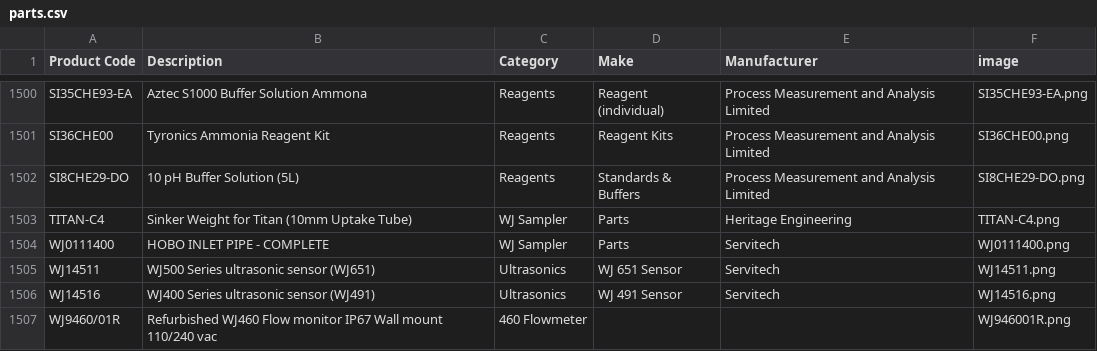
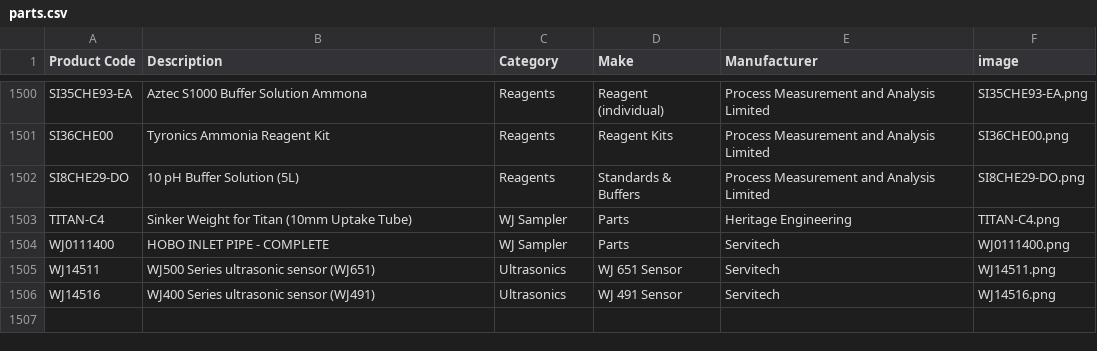
Before and after one commit to tomward0606/PartsProjectMain, a CSV file: parts.csv, drawn as a sheet; only a part is shown, gaps mark what is left out.

Commit message:
Delete part: WJ9460/01R

```diff
--- a/parts.csv
+++ b/parts.csv
@@ -1506,2 +1506 @@ WJ14511,WJ500 Series ultrasonic sensor (WJ651),Ultrasonics,WJ 651 Sensor,Servite
 WJ14516,WJ400 Series ultrasonic sensor (WJ491),Ultrasonics,WJ 491 Sensor,Servitech,WJ14516.png
-WJ9460/01R,Refurbished WJ460 Flow monitor IP67 Wall mount 110/240 vac,460 Flowmeter,,,WJ946001R.png
```
